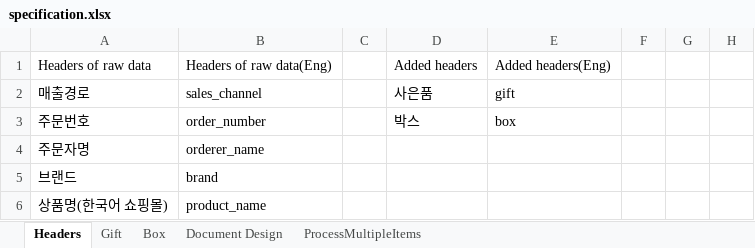
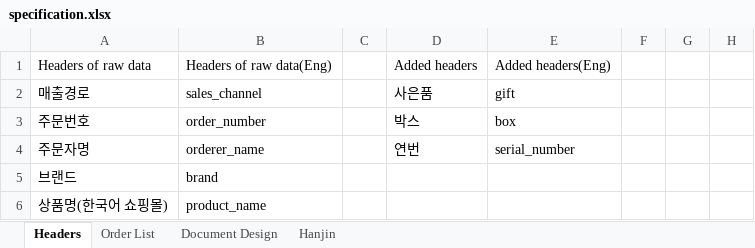
Before and after one commit to seomar2022/prepare-to-pack, an Excel workbook: docs/specification.xlsx, sheet Headers, drawn as a sheet; only a part is shown; values as stored, in another font and other column widths than the file's, no borders; the diff names each change by its address in the sheet, - before the commit and + after, or states it on an @@ line.

```diff
--- a/docs/specification.xlsx (sheet Headers)
+++ b/docs/specification.xlsx (sheet Headers)
-sheet tab: Gift
+sheet tab: Order List
-sheet tab: ProcessMultipleItems
+sheet tab: Hanjin
-sheet tab: Box
-D4: (empty)
+D4: 연번
-E4: (empty)
+E4: serial_number
```
Also changed, not shown: sheet Order List, sheet Document Design, sheet Hanjin, 1 other file.
